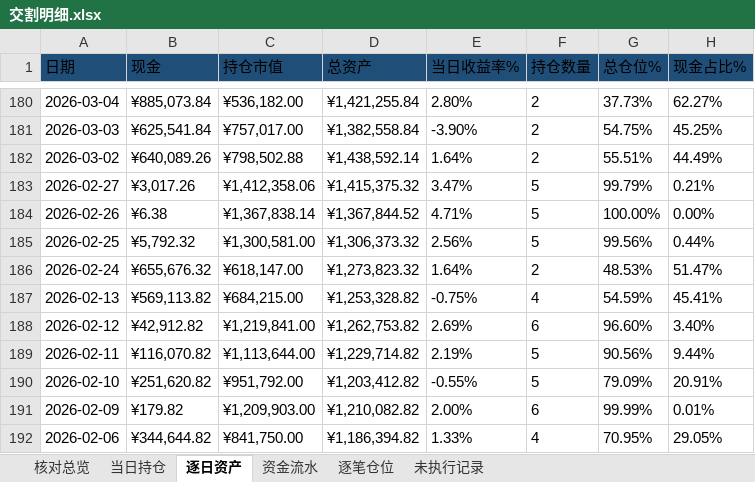
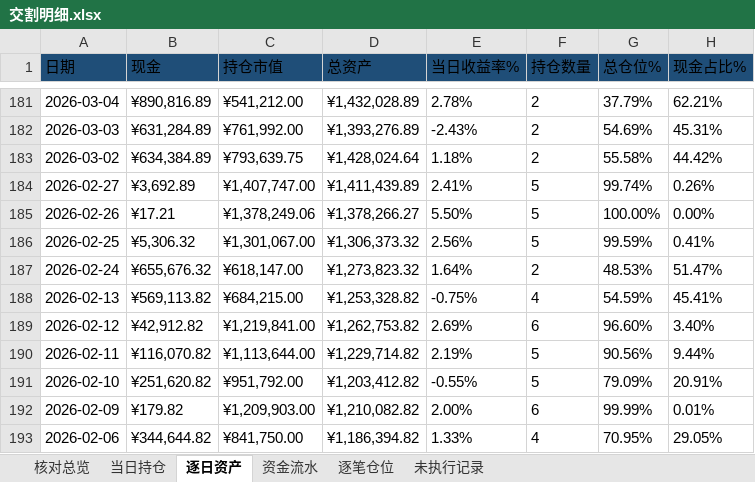
Before and after one commit to nancybhc/ma-cycle3-backtest, an Excel workbook: downloads/交割明细.xlsx, sheet 逐日资产, drawn as a sheet; only a part is shown, gaps mark what is left out; values as stored, in another font and other column widths than the file's, no borders; addresses are those after the commit; the diff covers the shown part only; the diff names each change by its address in the sheet, - before the commit and + after, or states it on an @@ line.

```diff
--- a/downloads/交割明细.xlsx (sheet 逐日资产)
+++ b/downloads/交割明细.xlsx (sheet 逐日资产)
-B181 (现金): ¥885,073.84
+B181 (现金): ¥890,816.89
-C181 (持仓市值): ¥536,182.00
+C181 (持仓市值): ¥541,212.00
-D181 (总资产): ¥1,421,255.84
+D181 (总资产): ¥1,432,028.89
-E181 (当日收益率%): 2.80%
+E181 (当日收益率%): 2.78%
-G181 (总仓位%): 37.73%
+G181 (总仓位%): 37.79%
-H181 (现金占比%): 62.27%
+H181 (现金占比%): 62.21%
-B182 (现金): ¥625,541.84
+B182 (现金): ¥631,284.89
-C182 (持仓市值): ¥757,017.00
+C182 (持仓市值): ¥761,992.00
-D182 (总资产): ¥1,382,558.84
+D182 (总资产): ¥1,393,276.89
-E182 (当日收益率%): -3.90%
+E182 (当日收益率%): -2.43%
-G182 (总仓位%): 54.75%
+G182 (总仓位%): 54.69%
-H182 (现金占比%): 45.25%
+H182 (现金占比%): 45.31%
-B183 (现金): ¥640,089.26
+B183 (现金): ¥634,384.89
-C183 (持仓市值): ¥798,502.88
+C183 (持仓市值): ¥793,639.75
-D183 (总资产): ¥1,438,592.14
+D183 (总资产): ¥1,428,024.64
-E183 (当日收益率%): 1.64%
+E183 (当日收益率%): 1.18%
-G183 (总仓位%): 55.51%
+G183 (总仓位%): 55.58%
-H183 (现金占比%): 44.49%
+H183 (现金占比%): 44.42%
-B184 (现金): ¥3,017.26
+B184 (现金): ¥3,692.89
-C184 (持仓市值): ¥1,412,358.06
+C184 (持仓市值): ¥1,407,747.00
-D184 (总资产): ¥1,415,375.32
+D184 (总资产): ¥1,411,439.89
-E184 (当日收益率%): 3.47%
+E184 (当日收益率%): 2.41%
-G184 (总仓位%): 99.79%
+G184 (总仓位%): 99.74%
-H184 (现金占比%): 0.21%
+H184 (现金占比%): 0.26%
-B185 (现金): ¥6.38
+B185 (现金): ¥17.21
-C185 (持仓市值): ¥1,367,838.14
+C185 (持仓市值): ¥1,378,249.06
-D185 (总资产): ¥1,367,844.52
+D185 (总资产): ¥1,378,266.27
-E185 (当日收益率%): 4.71%
+E185 (当日收益率%): 5.50%
-B186 (现金): ¥5,792.32
+B186 (现金): ¥5,306.32
-C186 (持仓市值): ¥1,300,581.00
+C186 (持仓市值): ¥1,301,067.00
-G186 (总仓位%): 99.56%
+G186 (总仓位%): 99.59%
-H186 (现金占比%): 0.44%
+H186 (现金占比%): 0.41%
```
Also changed, not shown: 1 added row and 848 edited cells elsewhere in this sheet, sheet 资金流水, sheet 逐笔仓位, sheet 未执行记录, sheet 核对总览, sheet 当日持仓, 3 other files.
